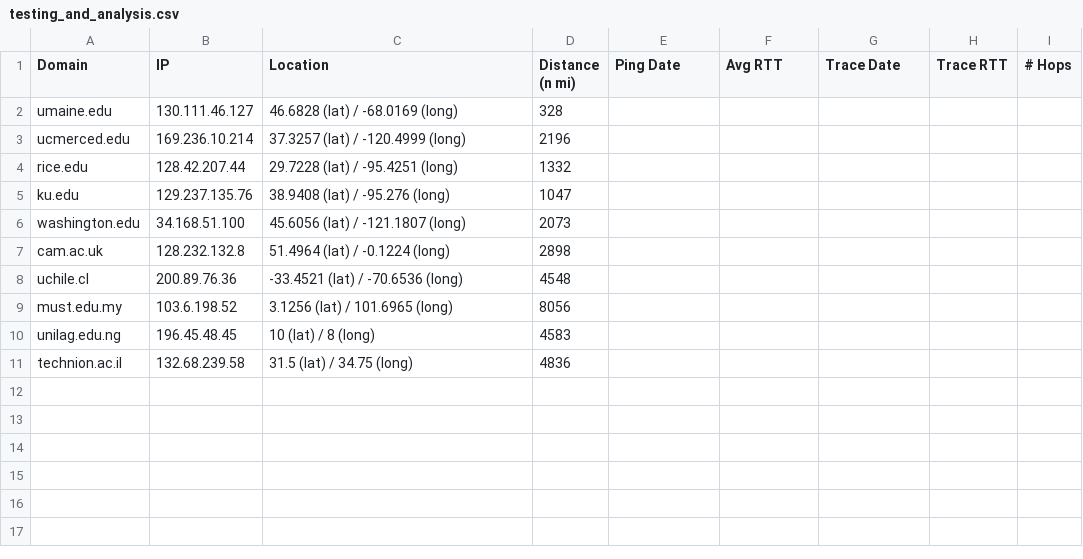
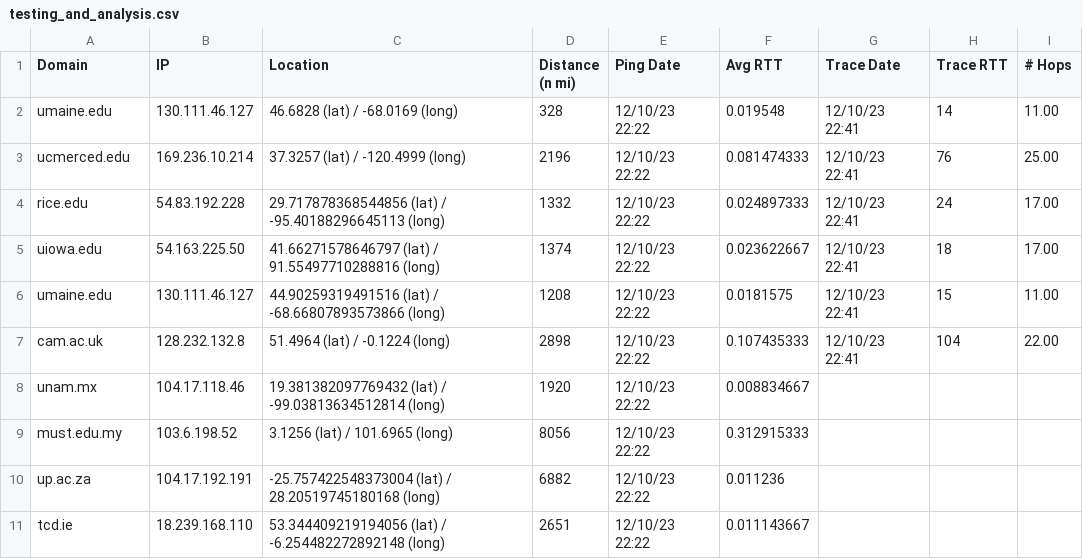
Before and after one commit to SerenaG19/csc-249-p4-diy-ping-traceroute, a CSV file: testing_and_analysis.csv, drawn as a sheet.

```diff
--- a/testing_and_analysis.csv
+++ b/testing_and_analysis.csv
@@ -1,11 +1,11 @@
 Domain,IP,Location,Distance (n mi),Ping Date,Avg RTT,Trace Date,Trace RTT,# Hops
-umaine.edu,130.111.46.127,46.6828 (lat) / -68.0169 (long),328,,,,,
-ucmerced.edu,169.236.10.214,37.3257 (lat) / -120.4999 (long),2196,,,,,
-rice.edu,128.42.207.44,29.7228 (lat) / -95.4251 (long),1332,,,,,
-ku.edu,129.237.135.76,38.9408 (lat) / -95.276 (long),1047,,,,,
-washington.edu,34.168.51.100,45.6056 (lat) / -121.1807 (long),2073,,,,,
-cam.ac.uk,128.232.132.8,51.4964 (lat) / -0.1224 (long),2898,,,,,
-uchile.cl,200.89.76.36,-33.4521 (lat) / -70.6536 (long),4548,,,,,
-must.edu.my,103.6.198.52,3.1256 (lat) / 101.6965 (long),8056,,,,,
-unilag.edu.ng,196.45.48.45,10 (lat) / 8 (long),4583,,,,,
-technion.ac.il,132.68.239.58,31.5 (lat) / 34.75 (long),4836,,,,,
+umaine.edu,130.111.46.127,46.6828 (lat) / -68.0169 (long),328,12/10/23 22:22,0.019548,12/10/23 22:41,14,11.00
+ucmerced.edu,169.236.10.214,37.3257 (lat) / -120.4999 (long),2196,12/10/23 22:22,0.081474333,12/10/23 22:41,76,25.00
+rice.edu,54.83.192.228,29.717878368544856 (lat) / -95.40188296645113 (long),1332,12/10/23 22:22,0.024897333,12/10/23 22:41,24,17.00
+uiowa.edu,54.163.225.50,41.66271578646797 (lat) / 91.55497710288816 (long),1374,12/10/23 22:22,0.023622667,12/10/23 22:41,18,17.00
+umaine.edu,130.111.46.127,44.90259319491516 (lat) / -68.66807893573866 (long),1208,12/10/23 22:22,0.0181575,12/10/23 22:41,15,11.00
+cam.ac.uk,128.232.132.8,51.4964 (lat) / -0.1224 (long),2898,12/10/23 22:22,0.107435333,12/10/23 22:41,104,22.00
+unam.mx,104.17.118.46,19.381382097769432 (lat) / -99.03813634512814 (long),1920,12/10/23 22:22,0.008834667,,,
+must.edu.my,103.6.198.52,3.1256 (lat) / 101.6965 (long),8056,12/10/23 22:22,0.312915333,,,
+up.ac.za,104.17.192.191,-25.757422548373004 (lat) / 28.20519745180168 (long),6882,12/10/23 22:22,0.011236,,,
+tcd.ie,18.239.168.110,53.344409219194056 (lat) / -6.254482272892148 (long),2651,12/10/23 22:22,0.011143667,,,
```
Also changed, not shown: 2 other files.
